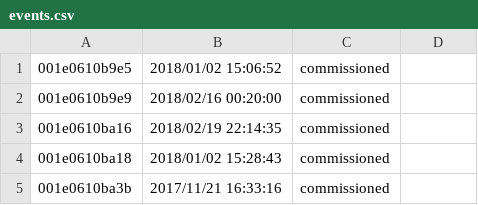
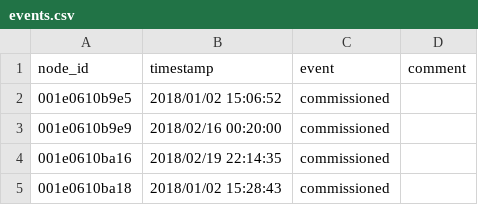
Before and after one commit to waggle-sensor/beehive-server, a CSV file: publishing-tools/examples/plenario/events.csv, drawn as a sheet; only a part is shown; the shorter side is filled out with more unchanged rows.

```diff
--- a/publishing-tools/examples/plenario/events.csv
+++ b/publishing-tools/examples/plenario/events.csv
@@ -1 +1,2 @@
+node_id,timestamp,event,comment
 001e0610b9e5,2018/01/02 15:06:52,commissioned,
```
Also changed, not shown: publishing-tools/examples/plenario/nodes.csv, 1 other file.
